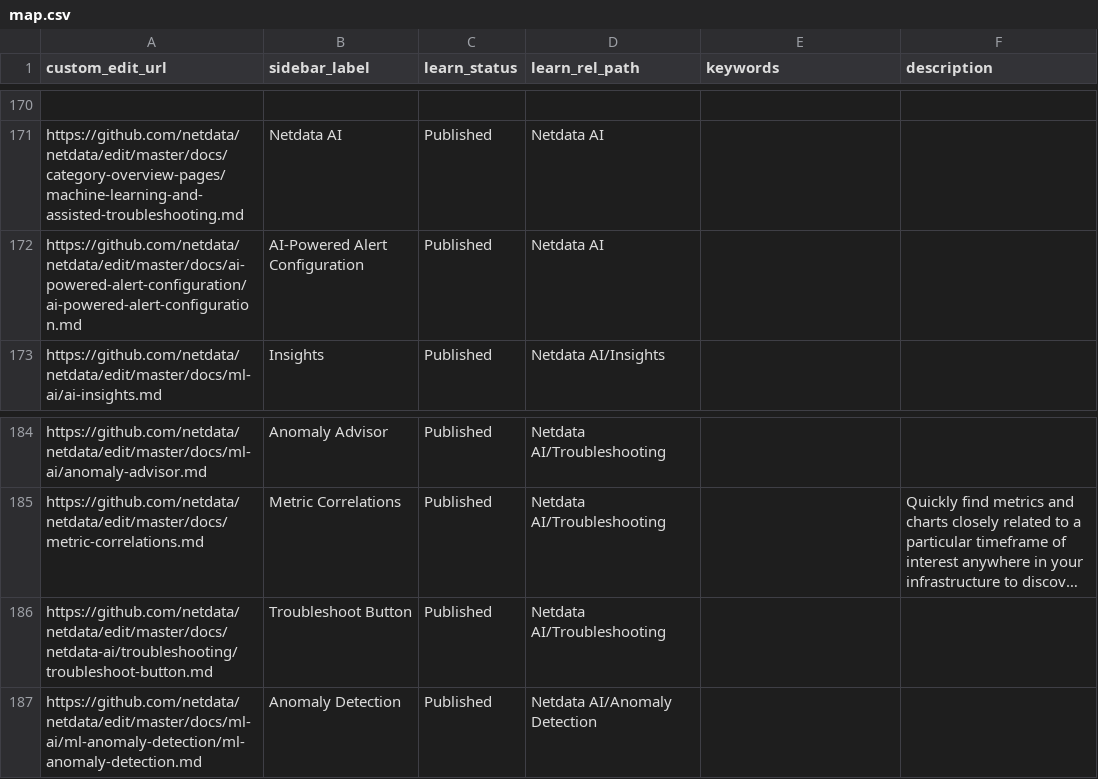
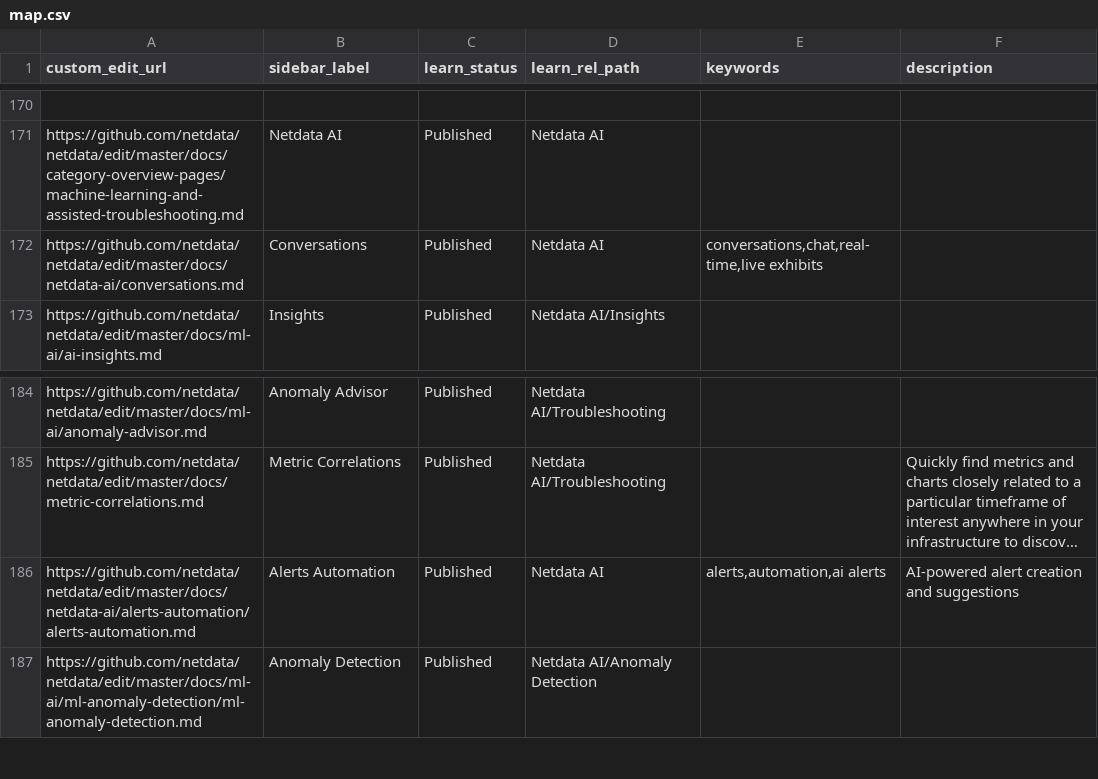
Before and after one commit to SimonTingle/netdata, a CSV file: docs/.map/map.csv, drawn as a sheet; only a part is shown, gaps mark what is left out; long unchanged cells end in …; removed rows and columns are numbered as before the commit, all else as after; the diff names each change by its address in the sheet, - before the commit and + after, or states it on an @@ line.

```diff
--- a/docs/.map/map.csv
+++ b/docs/.map/map.csv
-A172 (custom_edit_url): https://github.com/netdata/netdata/edit/master/docs/ai-powered-alert-configuration/ai-powered-alert-configuration.md
+A172 (custom_edit_url): https://github.com/netdata/netdata/edit/master/docs/netdata-ai/conversations.md
-B172 (sidebar_label): AI-Powered Alert Configuration
+B172 (sidebar_label): Conversations
-E172 (keywords): (empty)
+E172 (keywords): conversations,chat,real-time,live exhibits
-row 186: https://github.com/netdata/netdata/edit/master/docs/netdata-ai/troubleshooting/troubleshoot-button.md | Troubleshoot Button | Published | Netdata AI/Troubleshooting
+row 186: https://github.com/netdata/netdata/edit/master/docs/netdata-ai/alerts-automation/alerts-automation.md | Alerts Automation | Published | Netdata AI | alerts,automation,ai alerts | AI-powered alert creation and suggestions
```
Also changed, not shown: 6 other files.
